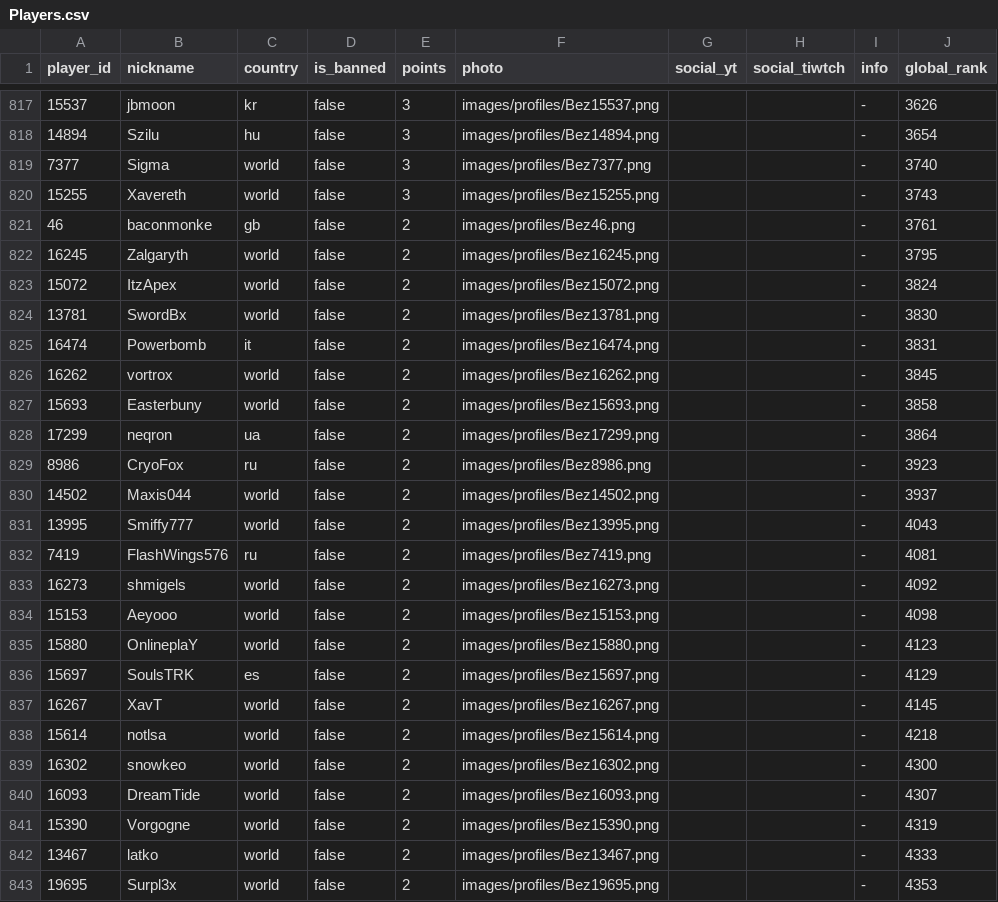
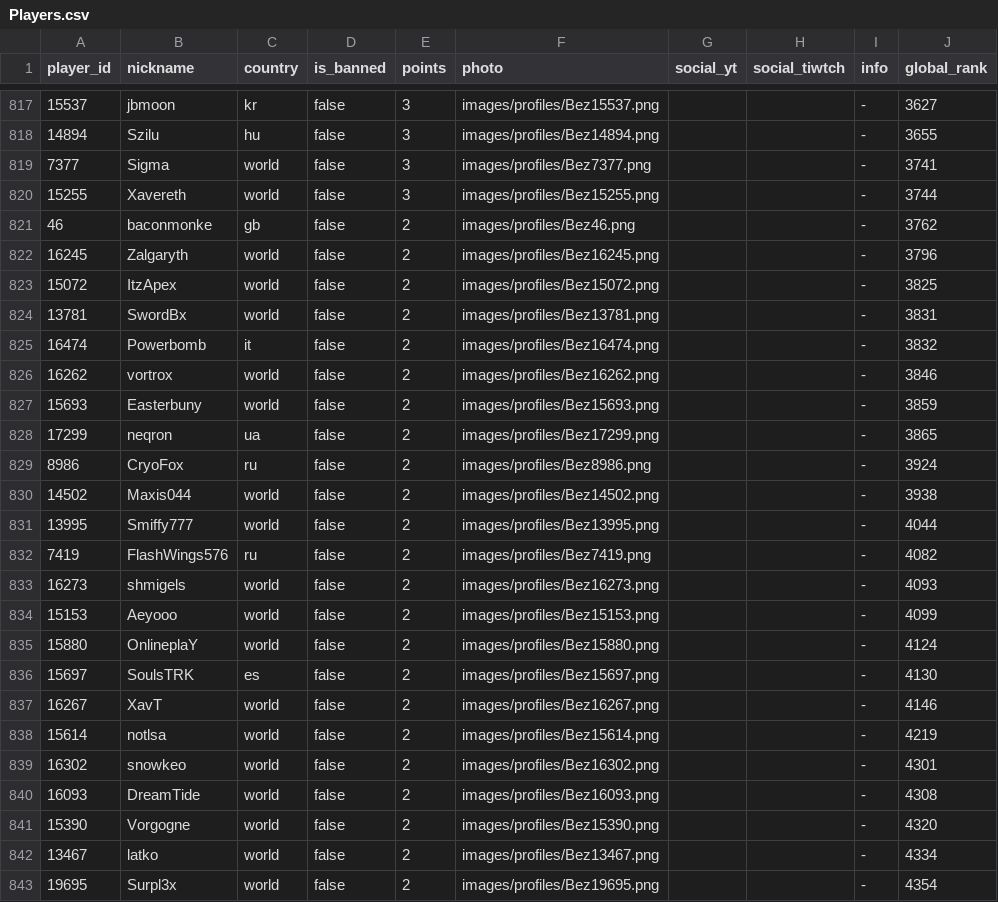
Before and after one commit to hertzzzzzz/h-cr, a CSV file: Players.csv, drawn as a sheet; only a part is shown, gaps mark what is left out; the diff covers the shown part only.

```diff
--- a/Players.csv
+++ b/Players.csv
@@ -817,27 +817,27 @@
-15537,jbmoon,kr,false,3,images/profiles/Bez15537.png,,,-,3626
-14894,Szilu,hu,false,3,images/profiles/Bez14894.png,,,-,3654
-7377,Sigma,world,false,3,images/profiles/Bez7377.png,,,-,3740
-15255,Xavereth,world,false,3,images/profiles/Bez15255.png,,,-,3743
-46,baconmonke,gb,false,2,images/profiles/Bez46.png,,,-,3761
-16245,Zalgaryth,world,false,2,images/profiles/Bez16245.png,,,-,3795
-15072,ItzApex,world,false,2,images/profiles/Bez15072.png,,,-,3824
-13781,SwordBx,world,false,2,images/profiles/Bez13781.png,,,-,3830
-16474,Powerbomb,it,false,2,images/profiles/Bez16474.png,,,-,3831
-16262,vortrox,world,false,2,images/profiles/Bez16262.png,,,-,3845
-15693,Easterbuny,world,false,2,images/profiles/Bez15693.png,,,-,3858
-17299,neqron,ua,false,2,images/profiles/Bez17299.png,,,-,3864
-8986,CryoFox,ru,false,2,images/profiles/Bez8986.png,,,-,3923
-14502,Maxis044,world,false,2,images/profiles/Bez14502.png,,,-,3937
-13995,Smiffy777,world,false,2,images/profiles/Bez13995.png,,,-,4043
-7419,FlashWings576,ru,false,2,images/profiles/Bez7419.png,,,-,4081
-16273,shmigels,world,false,2,images/profiles/Bez16273.png,,,-,4092
-15153,Aeyooo,world,false,2,images/profiles/Bez15153.png,,,-,4098
-15880,OnlineplaY,world,false,2,images/profiles/Bez15880.png,,,-,4123
-15697,SoulsTRK,es,false,2,images/profiles/Bez15697.png,,,-,4129
-16267,XavT,world,false,2,images/profiles/Bez16267.png,,,-,4145
-15614,notlsa,world,false,2,images/profiles/Bez15614.png,,,-,4218
-16302,snowkeo,world,false,2,images/profiles/Bez16302.png,,,-,4300
-16093,DreamTide,world,false,2,images/profiles/Bez16093.png,,,-,4307
-15390,Vorgogne,world,false,2,images/profiles/Bez15390.png,,,-,4319
-13467,latko,world,false,2,images/profiles/Bez13467.png,,,-,4333
-19695,Surpl3x,world,false,2,images/profiles/Bez19695.png,,,-,4353
+15537,jbmoon,kr,false,3,images/profiles/Bez15537.png,,,-,3627
+14894,Szilu,hu,false,3,images/profiles/Bez14894.png,,,-,3655
+7377,Sigma,world,false,3,images/profiles/Bez7377.png,,,-,3741
+15255,Xavereth,world,false,3,images/profiles/Bez15255.png,,,-,3744
+46,baconmonke,gb,false,2,images/profiles/Bez46.png,,,-,3762
+16245,Zalgaryth,world,false,2,images/profiles/Bez16245.png,,,-,3796
+15072,ItzApex,world,false,2,images/profiles/Bez15072.png,,,-,3825
+13781,SwordBx,world,false,2,images/profiles/Bez13781.png,,,-,3831
+16474,Powerbomb,it,false,2,images/profiles/Bez16474.png,,,-,3832
+16262,vortrox,world,false,2,images/profiles/Bez16262.png,,,-,3846
+15693,Easterbuny,world,false,2,images/profiles/Bez15693.png,,,-,3859
+17299,neqron,ua,false,2,images/profiles/Bez17299.png,,,-,3865
+8986,CryoFox,ru,false,2,images/profiles/Bez8986.png,,,-,3924
+14502,Maxis044,world,false,2,images/profiles/Bez14502.png,,,-,3938
+13995,Smiffy777,world,false,2,images/profiles/Bez13995.png,,,-,4044
+7419,FlashWings576,ru,false,2,images/profiles/Bez7419.png,,,-,4082
+16273,shmigels,world,false,2,images/profiles/Bez16273.png,,,-,4093
+15153,Aeyooo,world,false,2,images/profiles/Bez15153.png,,,-,4099
+15880,OnlineplaY,world,false,2,images/profiles/Bez15880.png,,,-,4124
+15697,SoulsTRK,es,false,2,images/profiles/Bez15697.png,,,-,4130
+16267,XavT,world,false,2,images/profiles/Bez16267.png,,,-,4146
+15614,notlsa,world,false,2,images/profiles/Bez15614.png,,,-,4219
+16302,snowkeo,world,false,2,images/profiles/Bez16302.png,,,-,4301
+16093,DreamTide,world,false,2,images/profiles/Bez16093.png,,,-,4308
+15390,Vorgogne,world,false,2,images/profiles/Bez15390.png,,,-,4320
+13467,latko,world,false,2,images/profiles/Bez13467.png,,,-,4334
+19695,Surpl3x,world,false,2,images/profiles/Bez19695.png,,,-,4354
```
Also changed, not shown: 1 added row, 1 removed row and 36 edited cells elsewhere in this file.
